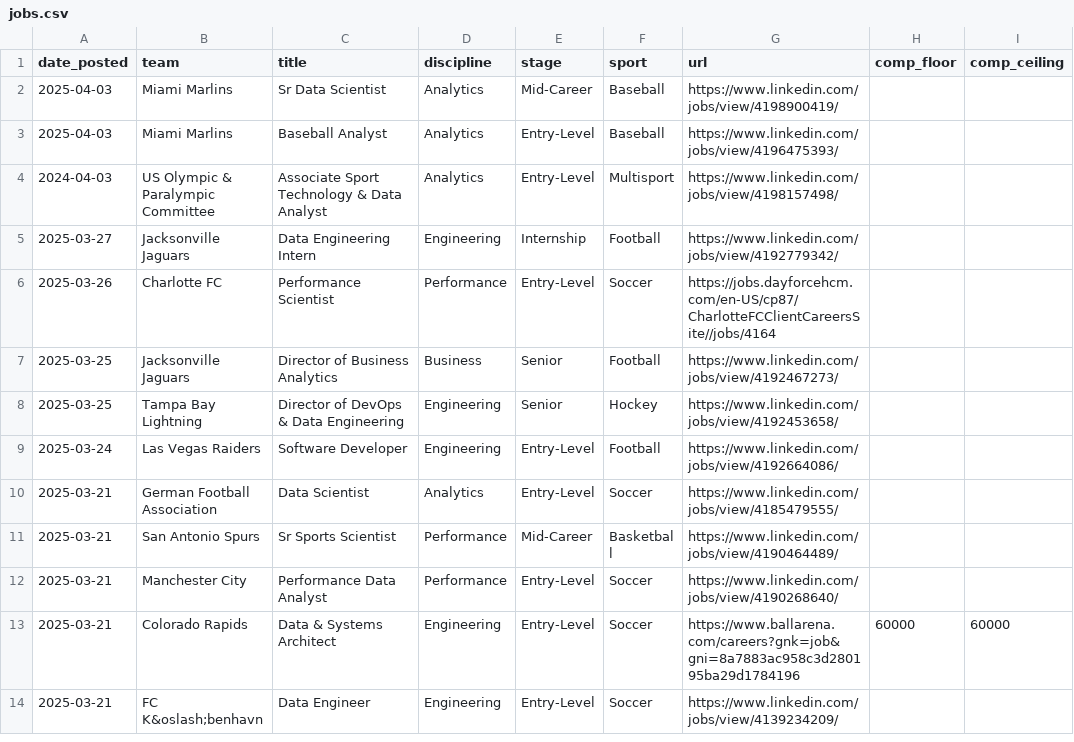
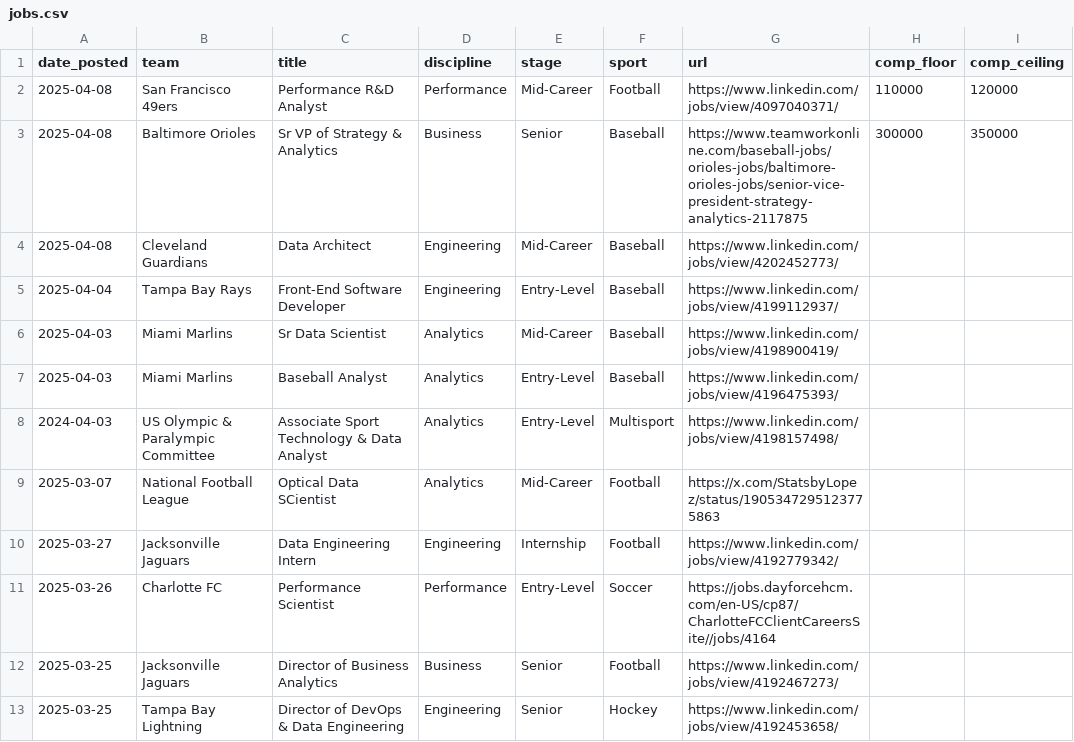
Before and after one commit to saberpowers/saberpowers.github.io, a CSV file: jobs/jobs.csv, drawn as a sheet; only a part is shown; the shorter side is filled out with more unchanged rows.

Commit message:
jobs update 2025-04-09

```diff
--- a/jobs/jobs.csv
+++ b/jobs/jobs.csv
@@ -1,2 +1,6 @@
 date_posted,team,title,discipline,stage,sport,url,comp_floor,comp_ceiling
+2025-04-08,San Francisco 49ers,Performance R&D Analyst,Performance,Mid-Career,Football,https://www.linkedin.com/jobs/view/4097040371/,110000,120000
+2025-04-08,Baltimore Orioles,Sr VP of Strategy & Analytics,Business,Senior,Baseball,https://www.teamworkonline.com/baseball-jobs/orioles-jobs/baltimore-orioles-jobs/senior-vice-president-strategy-analytics-2117875,300000,350000
+2025-04-08,Cleveland Guardians,Data Architect,Engineering,Mid-Career,Baseball,https://www.linkedin.com/jobs/view/4202452773/
+2025-04-04,Tampa Bay Rays,Front-End Software Developer,Engineering,Entry-Level,Baseball,https://www.linkedin.com/jobs/view/4199112937/
 2025-04-03,Miami Marlins,Sr Data Scientist,Analytics,Mid-Career,Baseball,https://www.linkedin.com/jobs/view/4198900419/
@@ -4,2 +8,3 @@ date_posted,team,title,discipline,stage,sport,url,comp_floor,comp_ceiling
 2024-04-03,US Olympic & Paralympic Committee,Associate Sport Technology & Data Analyst,Analytics,Entry-Level,Multisport,https://www.linkedin.com/jobs/view/4198157498/
+2025-03-07,National Football League,Optical Data SCientist,Analytics,Mid-Career,Football,https://x.com/StatsbyLopez/status/1905347295123775863
 2025-03-27,Jacksonville Jaguars,Data Engineering Intern,Engineering,Internship,Football,https://www.linkedin.com/jobs/view/4192779342/
```
